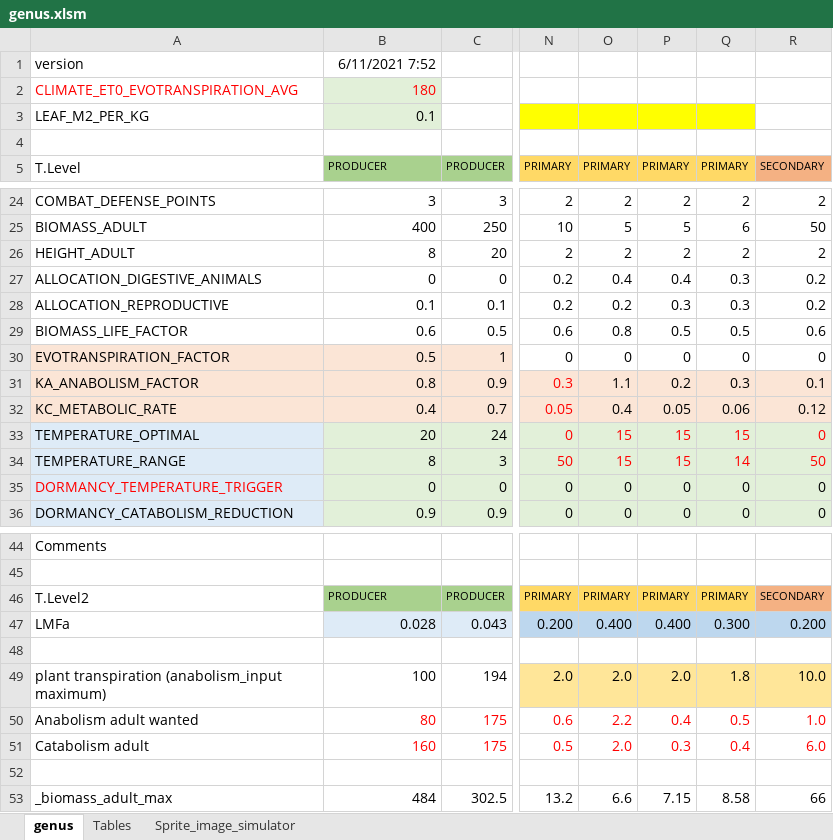
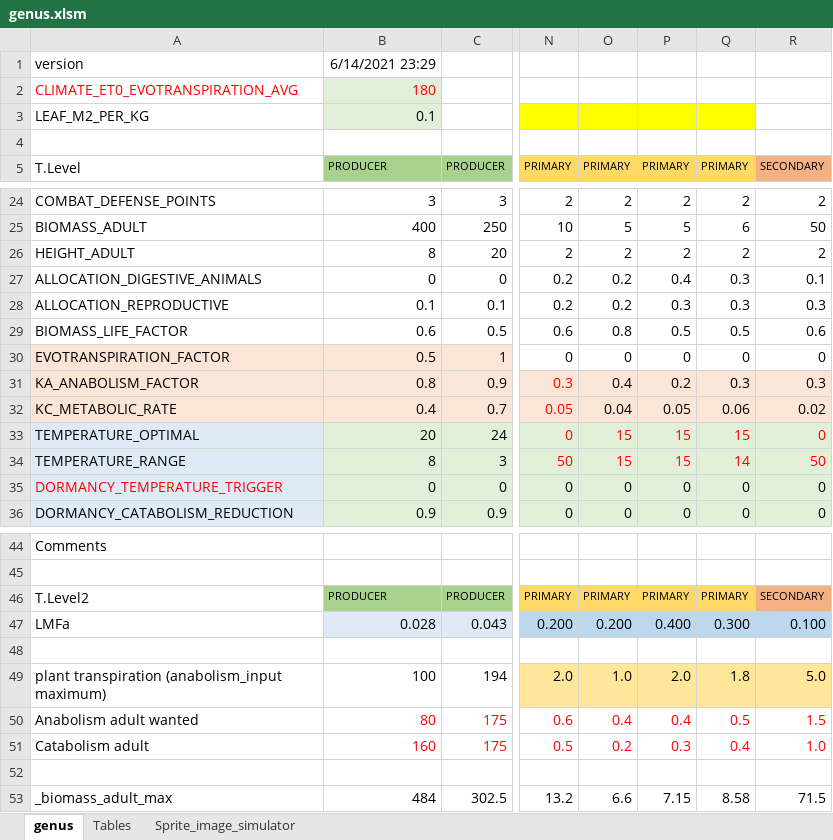
Before and after one commit to taganz/terraformer2d, an Excel workbook: genus.xlsm, sheet genus, drawn as a sheet; only a part is shown, gaps mark what is left out; values as stored, in another font and other column widths than the file's, no borders; conditional formats not drawn; the diff names each change by its address in the sheet, - before the commit and + after, or states it on an @@ line.

```diff
--- a/genus.xlsm (sheet genus)
+++ b/genus.xlsm (sheet genus)
-B1: 6/11/2021 7:52
+B1: 6/14/2021 23:29
-O27: 0.4
+O27: 0.2
-R27: 0.2
+R27: 0.1
-R28: 0.2
+R28: 0.3
-O31: 1.1
+O31: 0.4
-R31: 0.1
+R31: 0.3
-O32: 0.4
+O32: 0.04
-R32: 0.12
+R32: 0.02
-O47: 0.400
+O47: 0.200
-R47: 0.200
+R47: 0.100
-O49: 2.0
+O49: 1.0
-R49: 10.0
+R49: 5.0
-O50: 2.2
+O50: 0.4
-R50: 1.0
+R50: 1.5
-O51: 2.0
+O51: 0.2
-R51: 6.0
+R51: 1.0
-R53: 66
+R53: 71.5
```
Also changed, not shown: 29 other files.
